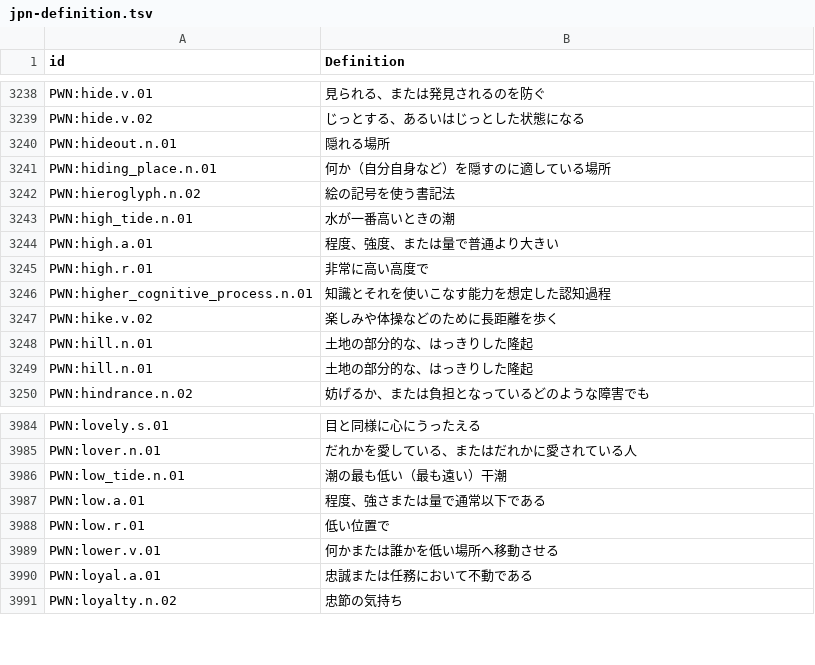
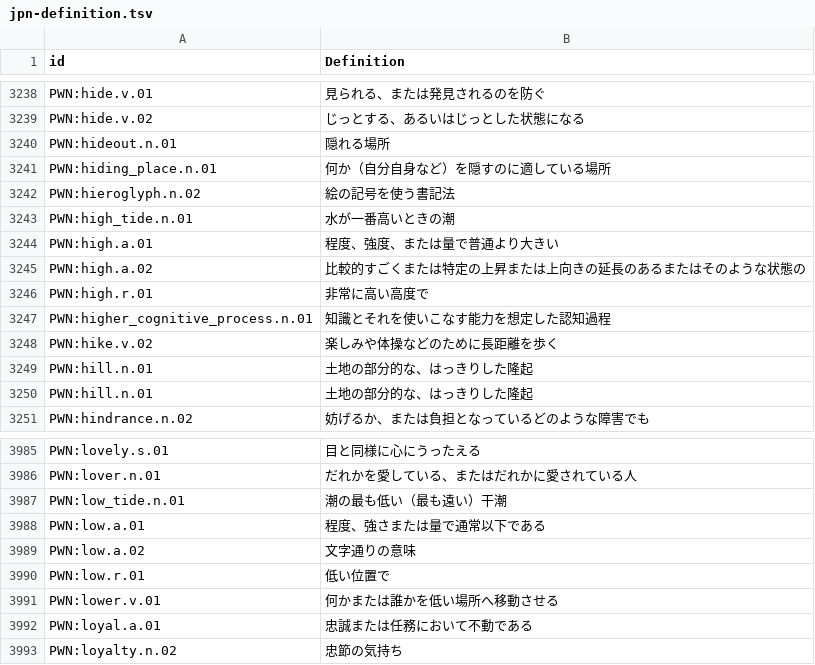
Before and after one commit to barumau/panlexia, a TSV file: concepts/J/jpn-definition.tsv, drawn as a sheet; only a part is shown, gaps mark what is left out; the diff names each change by its address in the sheet, - before the commit and + after, or states it on an @@ line.

```diff
--- a/concepts/J/jpn-definition.tsv
+++ b/concepts/J/jpn-definition.tsv
+row 3245: PWN:high.a.02 | 比較的すごくまたは特定の上昇または上向きの延長のあるまたはそのような状態の
+row 3989: PWN:low.a.02 | 文字通りの意味
```
Also changed, not shown: concepts/E/ell-definition.tsv, concepts/E/eng-definition.tsv, 16 other files.
